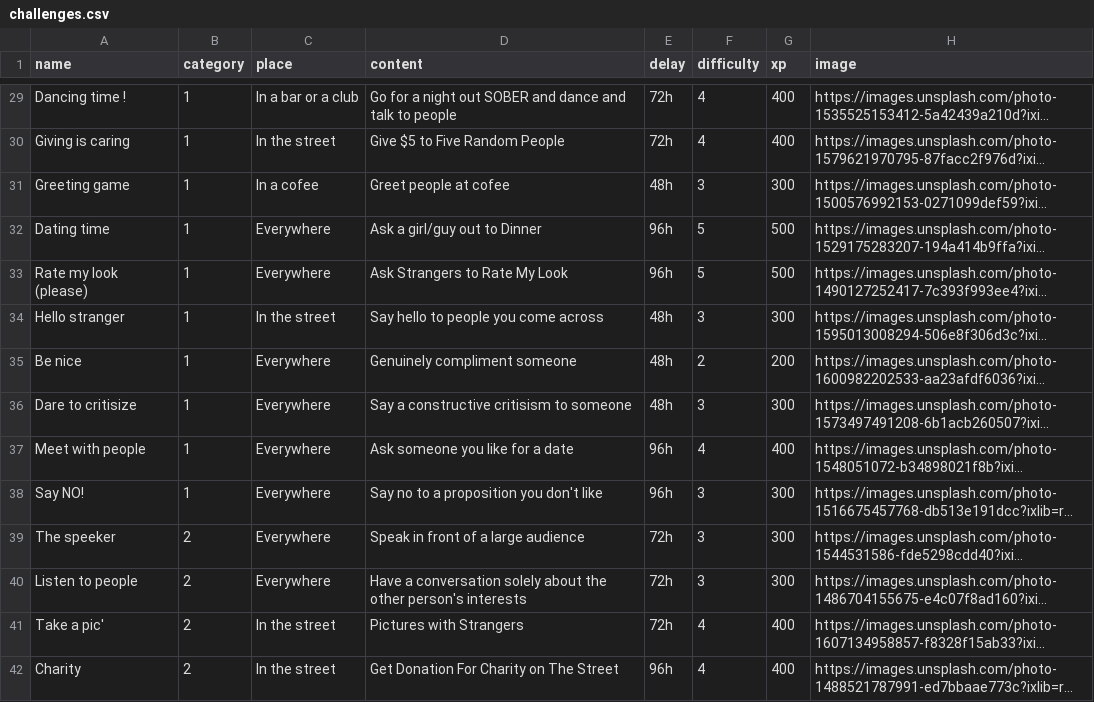
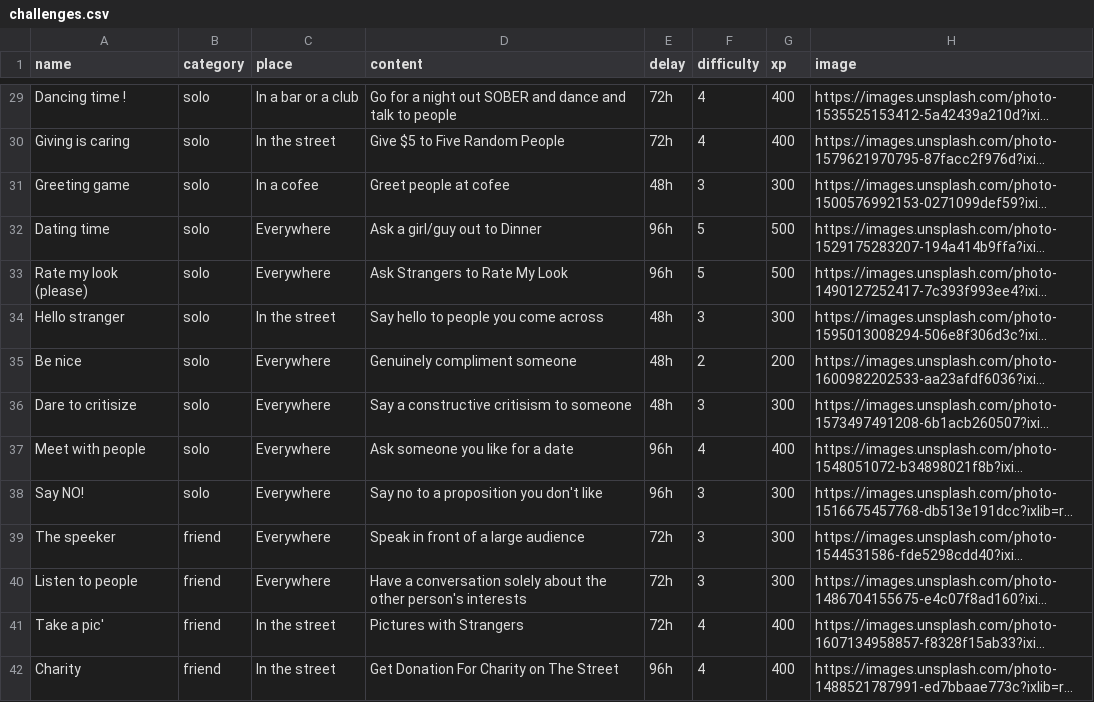
Before and after one commit to BenDndr/Dare_to_go, a CSV file: db/challenges.csv, drawn as a sheet; only a part is shown, gaps mark what is left out; long unchanged cells end in …; the diff covers the shown part only; the diff names each change by its address in the sheet, - before the commit and + after, or states it on an @@ line.

```diff
--- a/db/challenges.csv
+++ b/db/challenges.csv
-B29:B38 (category): 1
+B29:B38 (category): solo
-B39:B42 (category): 2
+B39:B42 (category): friend
```
Also changed, not shown: 40 edited cells elsewhere in this file, 2 other files.
